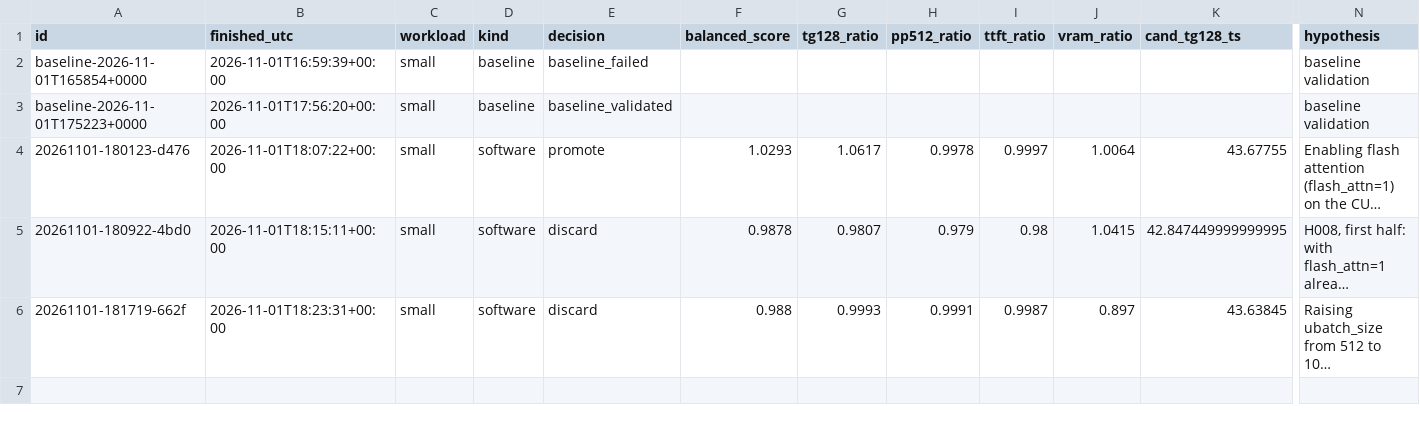
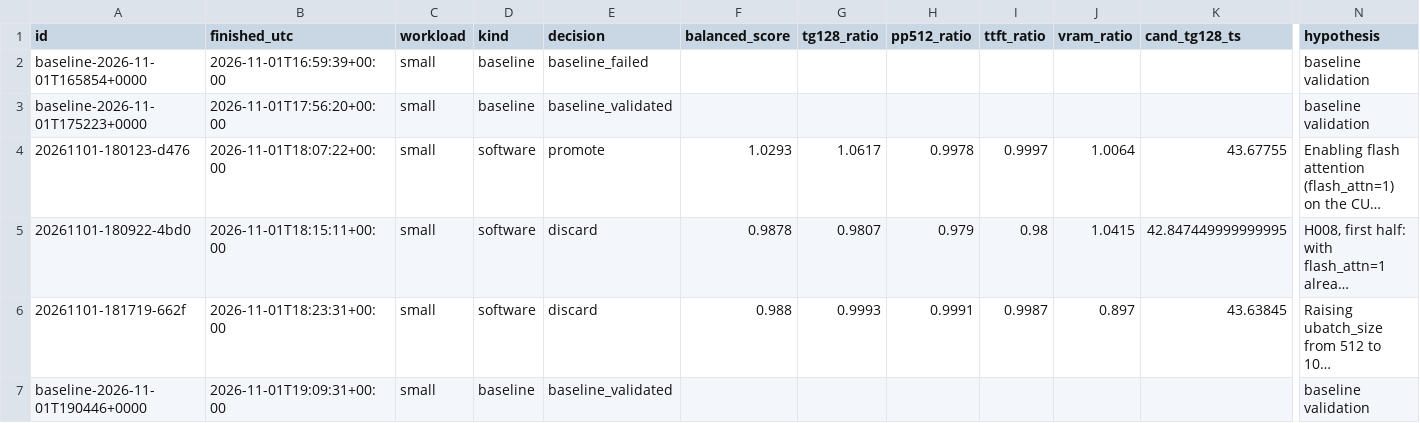
Before and after one commit to GeneralKnowledge/1060, a TSV file: experiments/results.tsv, drawn as a sheet; only a part is shown, gaps mark what is left out; long unchanged cells end in …; rows hold the shown columns only; the diff names each change by its address in the sheet, - before the commit and + after, or states it on an @@ line.

Commit message:
experiment baseline-2026-11-01T190446+0000: baseline_validated

```diff
--- a/experiments/results.tsv
+++ b/experiments/results.tsv
+row 7: baseline-2026-11-01T190446+0000 | 2026-11-01T19:09:31+00:00 | small | baseline | baseline_validated |  |  |  |  |  |  | baseline validation
```
Also changed, not shown: 1 other file.
